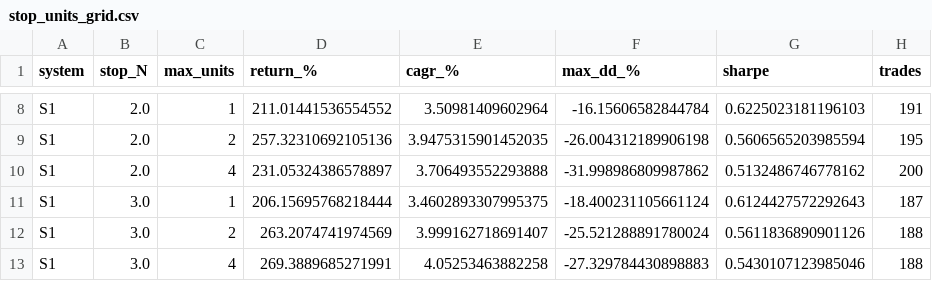
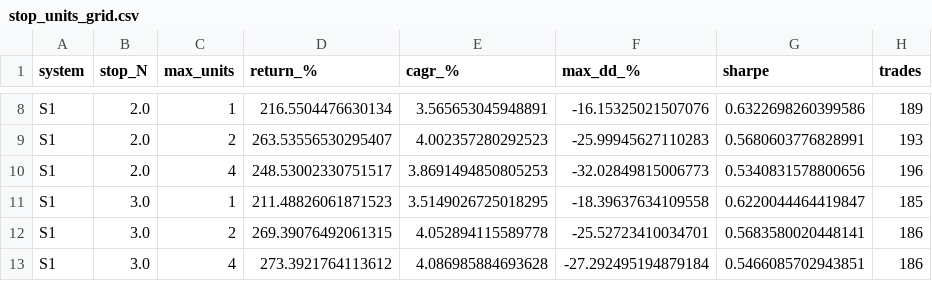
Before and after one commit to Davy765/chat, a CSV file: reports/stop_units_grid.csv, drawn as a sheet; only a part is shown, gaps mark what is left out; the diff covers the shown part only; the diff names each change by its address in the sheet, - before the commit and + after, or states it on an @@ line.

```diff
--- a/reports/stop_units_grid.csv
+++ b/reports/stop_units_grid.csv
-D8 (return_%): 211.01441536554552
+D8 (return_%): 216.5504476630134
-E8 (cagr_%): 3.50981409602964
+E8 (cagr_%): 3.565653045948891
-F8 (max_dd_%): -16.15606582844784
+F8 (max_dd_%): -16.15325021507076
-G8 (sharpe): 0.6225023181196103
+G8 (sharpe): 0.6322698260399586
-H8 (trades): 191
+H8 (trades): 189
-D9 (return_%): 257.32310692105136
+D9 (return_%): 263.53556530295407
-E9 (cagr_%): 3.9475315901452035
+E9 (cagr_%): 4.002357280292523
-F9 (max_dd_%): -26.004312189906198
+F9 (max_dd_%): -25.99945627110283
-G9 (sharpe): 0.5606565203985594
+G9 (sharpe): 0.5680603776828991
-H9 (trades): 195
+H9 (trades): 193
-D10 (return_%): 231.05324386578897
+D10 (return_%): 248.53002330751517
-E10 (cagr_%): 3.706493552293888
+E10 (cagr_%): 3.8691494850805253
-F10 (max_dd_%): -31.998986809987862
+F10 (max_dd_%): -32.02849815006773
-G10 (sharpe): 0.5132486746778162
+G10 (sharpe): 0.5340831578800656
-H10 (trades): 200
+H10 (trades): 196
-D11 (return_%): 206.15695768218444
+D11 (return_%): 211.48826061871523
-E11 (cagr_%): 3.4602893307995375
+E11 (cagr_%): 3.5149026725018295
-F11 (max_dd_%): -18.400231105661124
+F11 (max_dd_%): -18.39637634109558
-G11 (sharpe): 0.6124427572292643
+G11 (sharpe): 0.6220044464419847
-H11 (trades): 187
+H11 (trades): 185
-D12 (return_%): 263.2074741974569
+D12 (return_%): 269.39076492061315
-E12 (cagr_%): 3.999162718691407
+E12 (cagr_%): 4.052894115589778
-F12 (max_dd_%): -25.521288891780024
+F12 (max_dd_%): -25.52723410034701
-G12 (sharpe): 0.5611836890901126
+G12 (sharpe): 0.5683580020448141
-H12:H13 (trades): 188
+H12:H13 (trades): 186
-D13 (return_%): 269.3889685271991
+D13 (return_%): 273.3921764113612
-E13 (cagr_%): 4.05253463882258
+E13 (cagr_%): 4.086985884693628
-F13 (max_dd_%): -27.329784430898883
+F13 (max_dd_%): -27.292495194879184
-G13 (sharpe): 0.5430107123985046
+G13 (sharpe): 0.5466085702943851
```
Also changed, not shown: 148 edited cells elsewhere in this file, reports/channel_grid.csv, reports/costs.csv, 31 other files.
